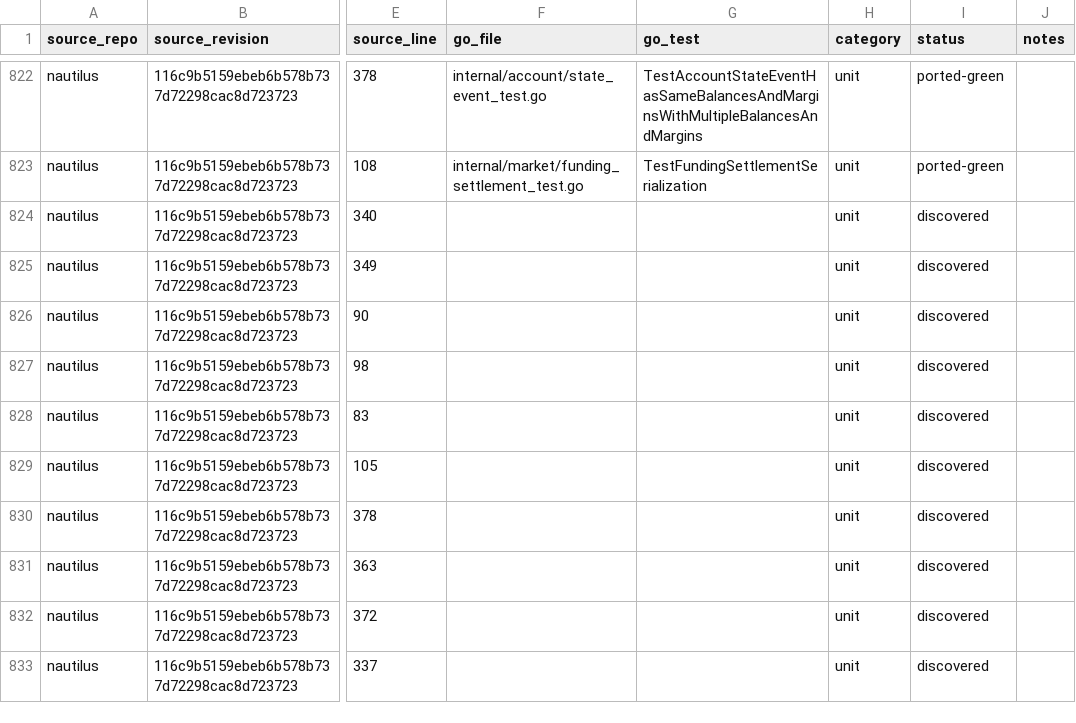
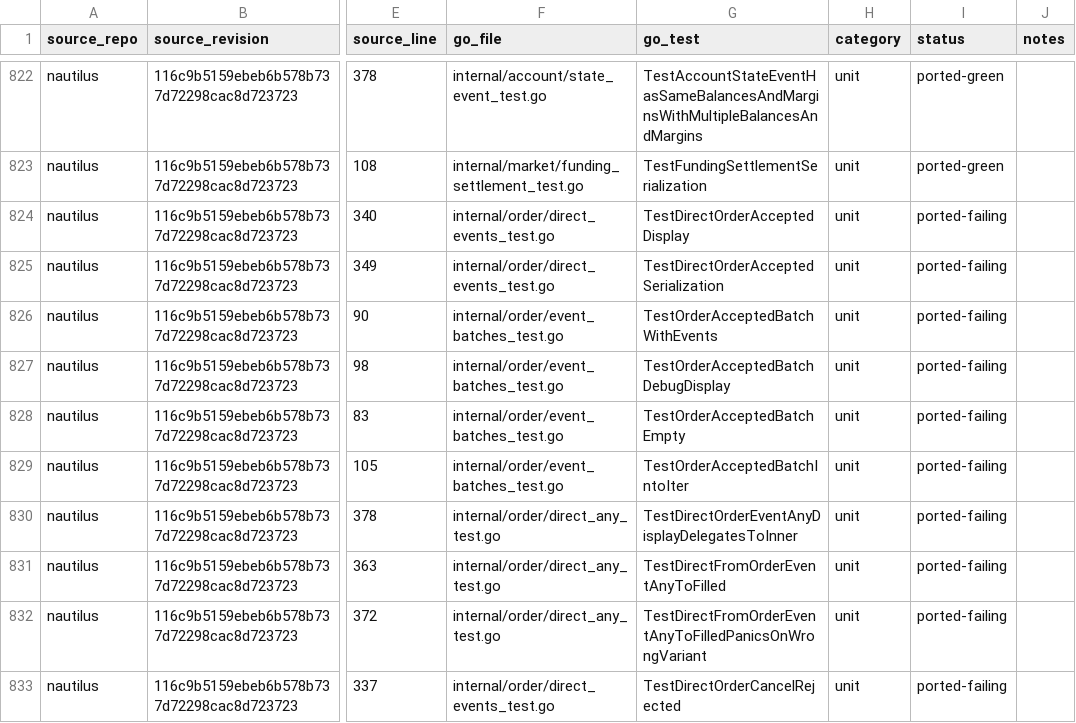
Before and after one commit to pbrazdil/platformgo, a CSV file: ports/test-port-map.csv, drawn as a sheet; only a part is shown, gaps mark what is left out; the diff covers the shown part only; the diff names each change by its address in the sheet, - before the commit and + after, or states it on an @@ line.

Commit message:
test(order): port direct event and batch specifications

```diff
--- a/ports/test-port-map.csv
+++ b/ports/test-port-map.csv
-F824:F825 (go_file): (empty)
+F824:F825 (go_file): internal/order/direct_events_test.go
-G824 (go_test): (empty)
+G824 (go_test): TestDirectOrderAcceptedDisplay
-I824:I833 (status): discovered
+I824:I833 (status): ported-failing
-G825 (go_test): (empty)
+G825 (go_test): TestDirectOrderAcceptedSerialization
-F826:F829 (go_file): (empty)
+F826:F829 (go_file): internal/order/event_batches_test.go
-G826 (go_test): (empty)
+G826 (go_test): TestOrderAcceptedBatchWithEvents
-G827 (go_test): (empty)
+G827 (go_test): TestOrderAcceptedBatchDebugDisplay
-G828 (go_test): (empty)
+G828 (go_test): TestOrderAcceptedBatchEmpty
-G829 (go_test): (empty)
+G829 (go_test): TestOrderAcceptedBatchIntoIter
-F830:F832 (go_file): (empty)
+F830:F832 (go_file): internal/order/direct_any_test.go
-G830 (go_test): (empty)
+G830 (go_test): TestDirectOrderEventAnyDisplayDelegatesToInner
-G831 (go_test): (empty)
+G831 (go_test): TestDirectFromOrderEventAnyToFilled
-G832 (go_test): (empty)
+G832 (go_test): TestDirectFromOrderEventAnyToFilledPanicsOnWrongVariant
-F833 (go_file): (empty)
+F833 (go_file): internal/order/direct_events_test.go
-G833 (go_test): (empty)
+G833 (go_test): TestDirectOrderCancelRejected
```
Also changed, not shown: 126 edited cells elsewhere in this file, 4 other files.
